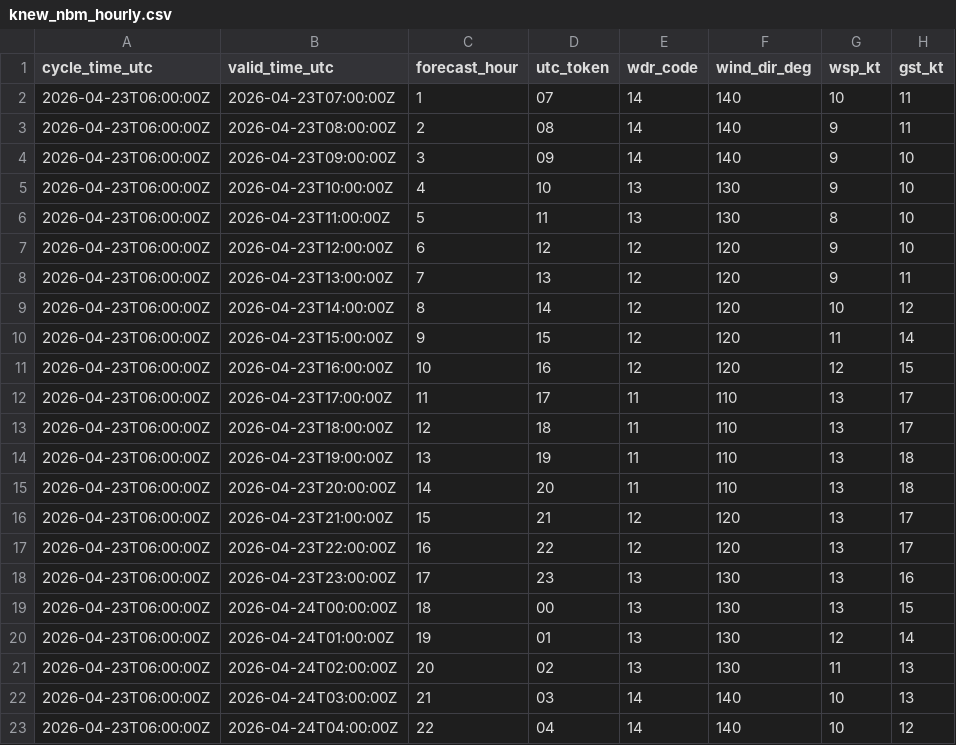
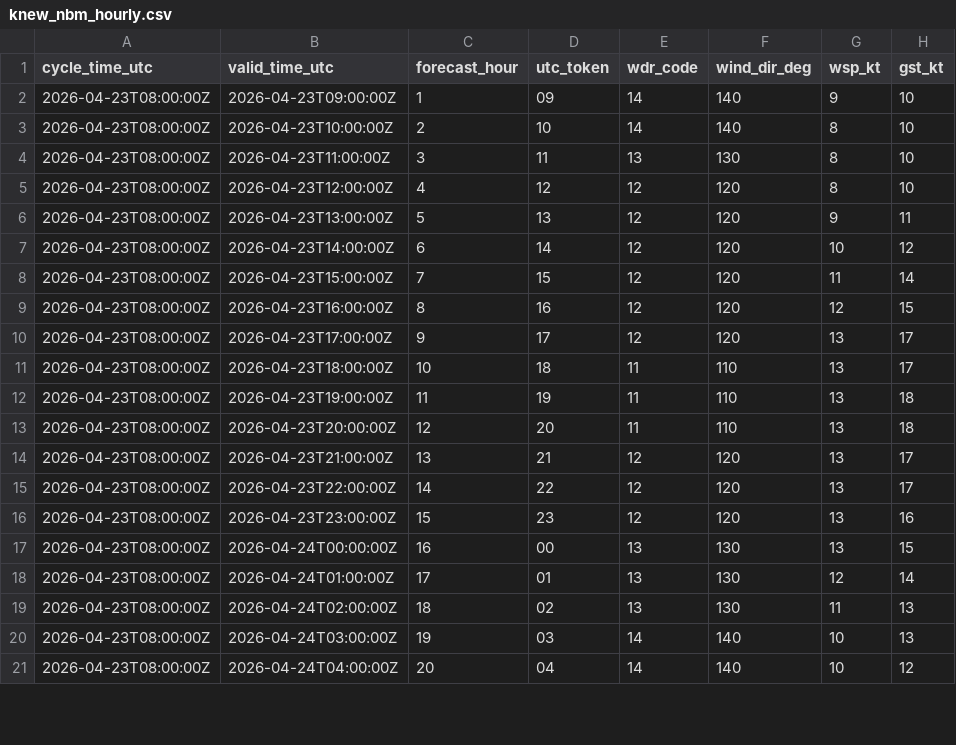
Before and after one commit to mefferso/data-.gitkeep, a CSV file: data/surge_dashboard/knew_nbm_hourly.csv, drawn as a sheet; only a part is shown; the diff covers the shown part only.

```diff
--- a/data/surge_dashboard/knew_nbm_hourly.csv
+++ b/data/surge_dashboard/knew_nbm_hourly.csv
@@ -1,23 +1,21 @@
 cycle_time_utc,valid_time_utc,forecast_hour,utc_token,wdr_code,wind_dir_deg,wsp_kt,gst_kt
-2026-04-23T06:00:00Z,2026-04-23T07:00:00Z,1,07,14,140,10,11
-2026-04-23T06:00:00Z,2026-04-23T08:00:00Z,2,08,14,140,9,11
-2026-04-23T06:00:00Z,2026-04-23T09:00:00Z,3,09,14,140,9,10
-2026-04-23T06:00:00Z,2026-04-23T10:00:00Z,4,10,13,130,9,10
-2026-04-23T06:00:00Z,2026-04-23T11:00:00Z,5,11,13,130,8,10
-2026-04-23T06:00:00Z,2026-04-23T12:00:00Z,6,12,12,120,9,10
-2026-04-23T06:00:00Z,2026-04-23T13:00:00Z,7,13,12,120,9,11
-2026-04-23T06:00:00Z,2026-04-23T14:00:00Z,8,14,12,120,10,12
-2026-04-23T06:00:00Z,2026-04-23T15:00:00Z,9,15,12,120,11,14
-2026-04-23T06:00:00Z,2026-04-23T16:00:00Z,10,16,12,120,12,15
-2026-04-23T06:00:00Z,2026-04-23T17:00:00Z,11,17,11,110,13,17
-2026-04-23T06:00:00Z,2026-04-23T18:00:00Z,12,18,11,110,13,17
-2026-04-23T06:00:00Z,2026-04-23T19:00:00Z,13,19,11,110,13,18
-2026-04-23T06:00:00Z,2026-04-23T20:00:00Z,14,20,11,110,13,18
-2026-04-23T06:00:00Z,2026-04-23T21:00:00Z,15,21,12,120,13,17
-2026-04-23T06:00:00Z,2026-04-23T22:00:00Z,16,22,12,120,13,17
-2026-04-23T06:00:00Z,2026-04-23T23:00:00Z,17,23,13,130,13,16
-2026-04-23T06:00:00Z,2026-04-24T00:00:00Z,18,00,13,130,13,15
-2026-04-23T06:00:00Z,2026-04-24T01:00:00Z,19,01,13,130,12,14
-2026-04-23T06:00:00Z,2026-04-24T02:00:00Z,20,02,13,130,11,13
-2026-04-23T06:00:00Z,2026-04-24T03:00:00Z,21,03,14,140,10,13
-2026-04-23T06:00:00Z,2026-04-24T04:00:00Z,22,04,14,140,10,12
+2026-04-23T08:00:00Z,2026-04-23T09:00:00Z,1,09,14,140,9,10
+2026-04-23T08:00:00Z,2026-04-23T10:00:00Z,2,10,14,140,8,10
+2026-04-23T08:00:00Z,2026-04-23T11:00:00Z,3,11,13,130,8,10
+2026-04-23T08:00:00Z,2026-04-23T12:00:00Z,4,12,12,120,8,10
+2026-04-23T08:00:00Z,2026-04-23T13:00:00Z,5,13,12,120,9,11
+2026-04-23T08:00:00Z,2026-04-23T14:00:00Z,6,14,12,120,10,12
+2026-04-23T08:00:00Z,2026-04-23T15:00:00Z,7,15,12,120,11,14
+2026-04-23T08:00:00Z,2026-04-23T16:00:00Z,8,16,12,120,12,15
+2026-04-23T08:00:00Z,2026-04-23T17:00:00Z,9,17,12,120,13,17
+2026-04-23T08:00:00Z,2026-04-23T18:00:00Z,10,18,11,110,13,17
+2026-04-23T08:00:00Z,2026-04-23T19:00:00Z,11,19,11,110,13,18
+2026-04-23T08:00:00Z,2026-04-23T20:00:00Z,12,20,11,110,13,18
+2026-04-23T08:00:00Z,2026-04-23T21:00:00Z,13,21,12,120,13,17
+2026-04-23T08:00:00Z,2026-04-23T22:00:00Z,14,22,12,120,13,17
+2026-04-23T08:00:00Z,2026-04-23T23:00:00Z,15,23,12,120,13,16
+2026-04-23T08:00:00Z,2026-04-24T00:00:00Z,16,00,13,130,13,15
+2026-04-23T08:00:00Z,2026-04-24T01:00:00Z,17,01,13,130,12,14
+2026-04-23T08:00:00Z,2026-04-24T02:00:00Z,18,02,13,130,11,13
+2026-04-23T08:00:00Z,2026-04-24T03:00:00Z,19,03,14,140,10,13
+2026-04-23T08:00:00Z,2026-04-24T04:00:00Z,20,04,14,140,10,12
```
Also changed, not shown: 2 added rows and 7 edited cells elsewhere in this file, 3 other files.
